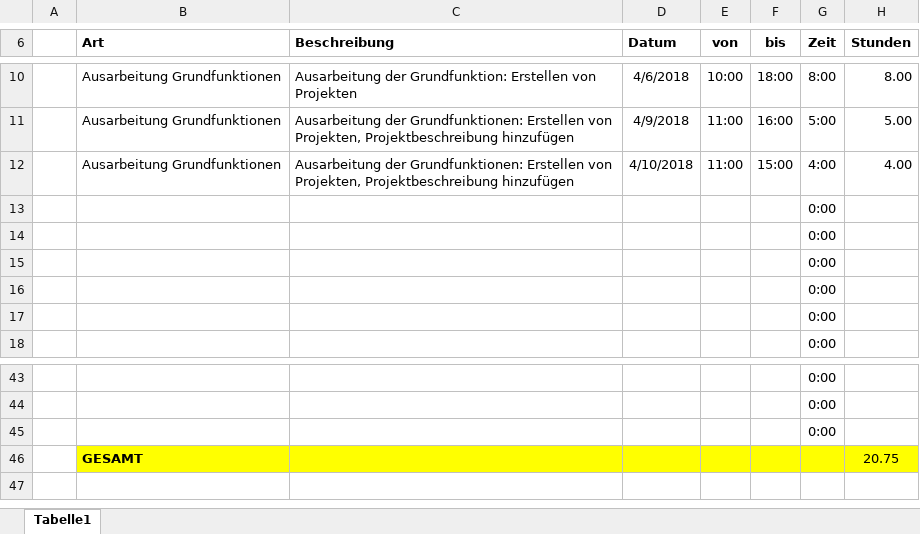
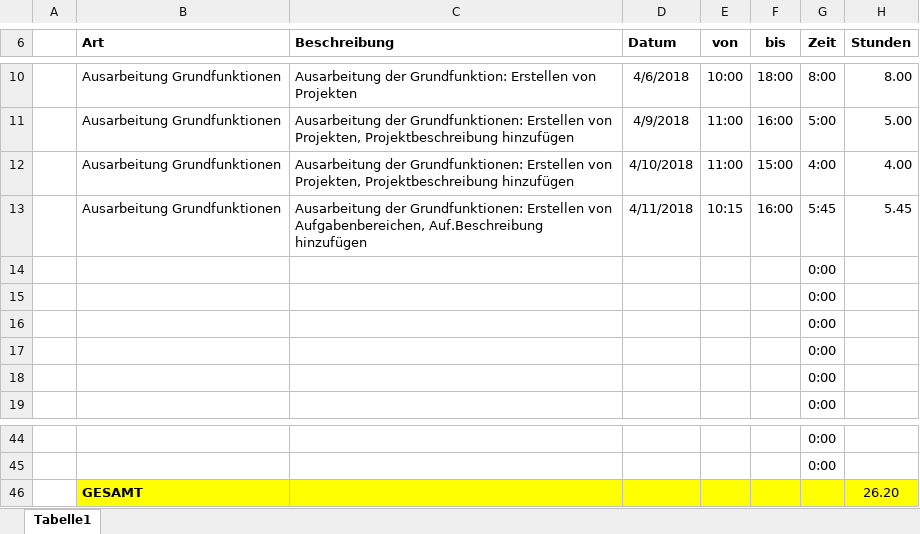
Before and after one commit to ateuchtmann/259035_SoftEngPR, an Excel workbook: Dokumente/Zeiterfassung/Zeiterfassung_Tomic.xlsx, sheet Tabelle1, drawn as a sheet; only a part is shown, gaps mark what is left out; values as stored, in another font and other column widths than the file's, no borders; table styles not drawn; removed rows and columns are numbered as before the commit, all else as after; the diff names each change by its address in the sheet, - before the commit and + after, or states it on an @@ line.

```diff
--- a/Dokumente/Zeiterfassung/Zeiterfassung_Tomic.xlsx (sheet Tabelle1)
+++ b/Dokumente/Zeiterfassung/Zeiterfassung_Tomic.xlsx (sheet Tabelle1)
+row 13:  | Ausarbeitung Grundfunktionen | Ausarbeitung der Grundfunktionen: Erstellen von Aufgabenbereichen, Auf.Beschreibung hinzufügen | 4/11/2018 | 10:15 | 16:00 | 5:45 | 5.45
-row 45:  |  |  |  |  |  | 0:00
-H46 (Stunden): 20.75
+H46 (Stunden): 26.20
```
Also changed, not shown: formulas that keep their value, Dokumente/Zeiterfassung/Zeiterfassung_Dusanic.xlsx.
